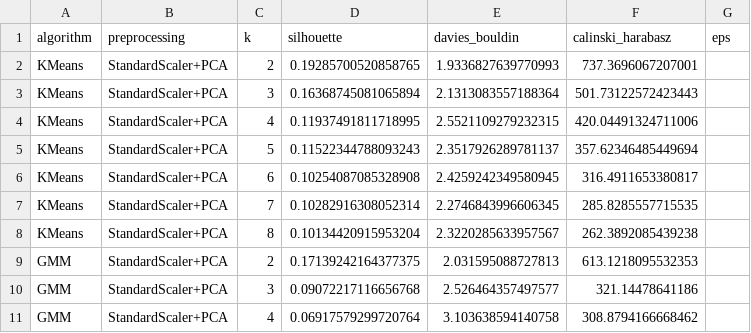
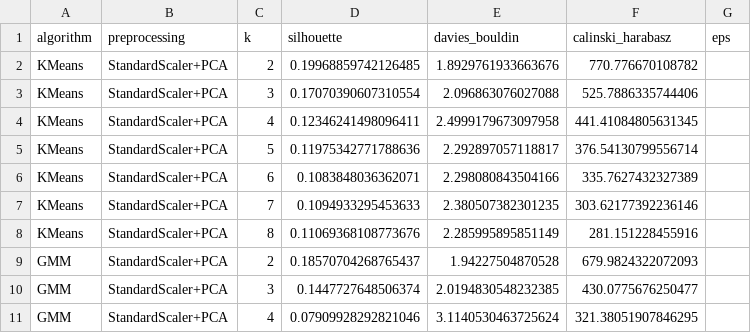
Before and after one commit to shetuchowdhury17/kdd, a CSV file: updated_data/ames_scaled_pca_scores.csv, drawn as a sheet; only a part is shown; the diff covers the shown part only.

```diff
--- a/updated_data/ames_scaled_pca_scores.csv
+++ b/updated_data/ames_scaled_pca_scores.csv
@@ -1,11 +1,11 @@
 algorithm,preprocessing,k,silhouette,davies_bouldin,calinski_harabasz,eps
-KMeans,StandardScaler+PCA,2,0.19285700520858765,1.9336827639770993,737.3696067207001,
-KMeans,StandardScaler+PCA,3,0.16368745081065894,2.1313083557188364,501.73122572423443,
-KMeans,StandardScaler+PCA,4,0.11937491811718995,2.5521109279232315,420.04491324711006,
-KMeans,StandardScaler+PCA,5,0.11522344788093243,2.3517926289781137,357.62346485449694,
-KMeans,StandardScaler+PCA,6,0.10254087085328908,2.4259242349580945,316.4911653380817,
-KMeans,StandardScaler+PCA,7,0.10282916308052314,2.2746843996606345,285.8285557715535,
-KMeans,StandardScaler+PCA,8,0.10134420915953204,2.3220285633957567,262.3892085439238,
-GMM,StandardScaler+PCA,2,0.17139242164377375,2.031595088727813,613.1218095532353,
-GMM,StandardScaler+PCA,3,0.09072217116656768,2.526464357497577,321.14478641186,
-GMM,StandardScaler+PCA,4,0.06917579299720764,3.103638594140758,308.8794166668462,
+KMeans,StandardScaler+PCA,2,0.19968859742126485,1.8929761933663676,770.776670108782,
+KMeans,StandardScaler+PCA,3,0.17070390607310554,2.096863076027088,525.7886335744406,
+KMeans,StandardScaler+PCA,4,0.12346241498096411,2.4999179673097958,441.41084805631345,
+KMeans,StandardScaler+PCA,5,0.11975342771788636,2.292897057118817,376.54130799556714,
+KMeans,StandardScaler+PCA,6,0.1083848036362071,2.298080843504166,335.7627432327389,
+KMeans,StandardScaler+PCA,7,0.1094933295453633,2.380507382301235,303.62177392236146,
+KMeans,StandardScaler+PCA,8,0.11069368108773676,2.285995895851149,281.151228455916,
+GMM,StandardScaler+PCA,2,0.18570704268765437,1.94227504870528,679.9824322072093,
+GMM,StandardScaler+PCA,3,0.1447727648506374,2.0194830548232385,430.0775676250477,
+GMM,StandardScaler+PCA,4,0.07909928292821046,3.1140530463725624,321.38051907846295,
```
Also changed, not shown: 60 edited cells elsewhere in this file, updated_data/ames_scaled_outliers_scores.csv, updated_data/ames_scaled_pca_out_scores.csv, 6 other files.
